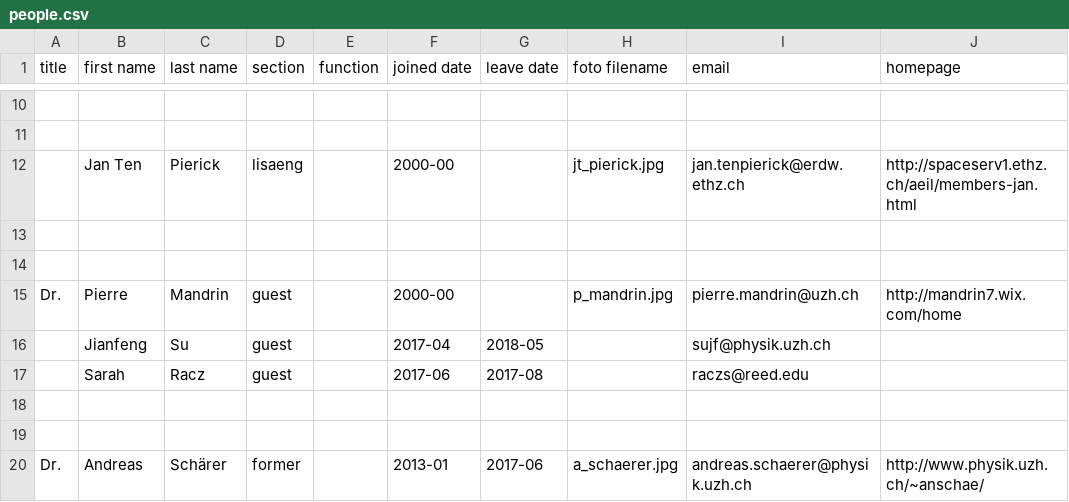
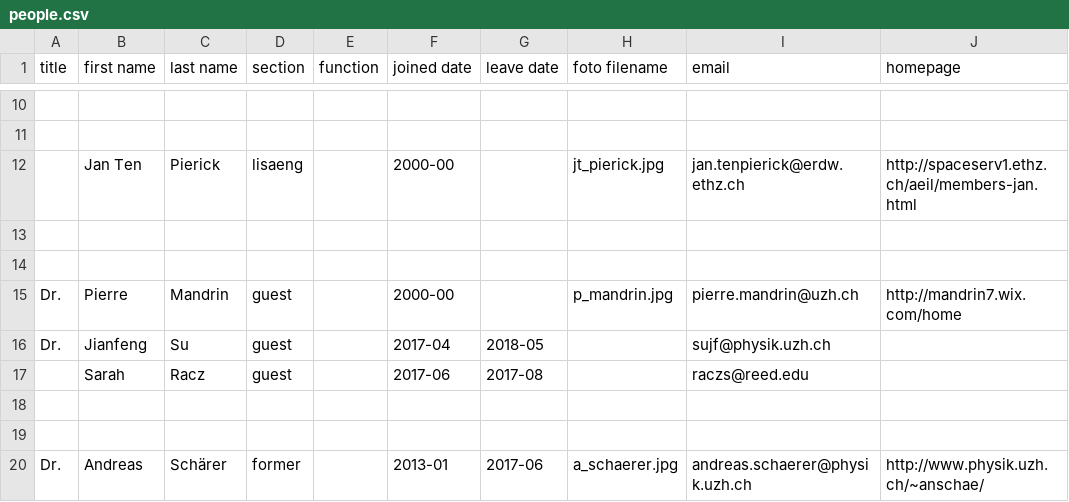
Before and after one commit to AstroPhysicsUZH/group_homepage, a CSV file: people/people.csv, drawn as a sheet; only a part is shown, gaps mark what is left out; the diff names each change by its address in the sheet, - before the commit and + after, or states it on an @@ line.

Commit message:
fix jianfeng

```diff
--- a/people/people.csv
+++ b/people/people.csv
-A16 (title): (empty)
+A16 (title): Dr.
```
